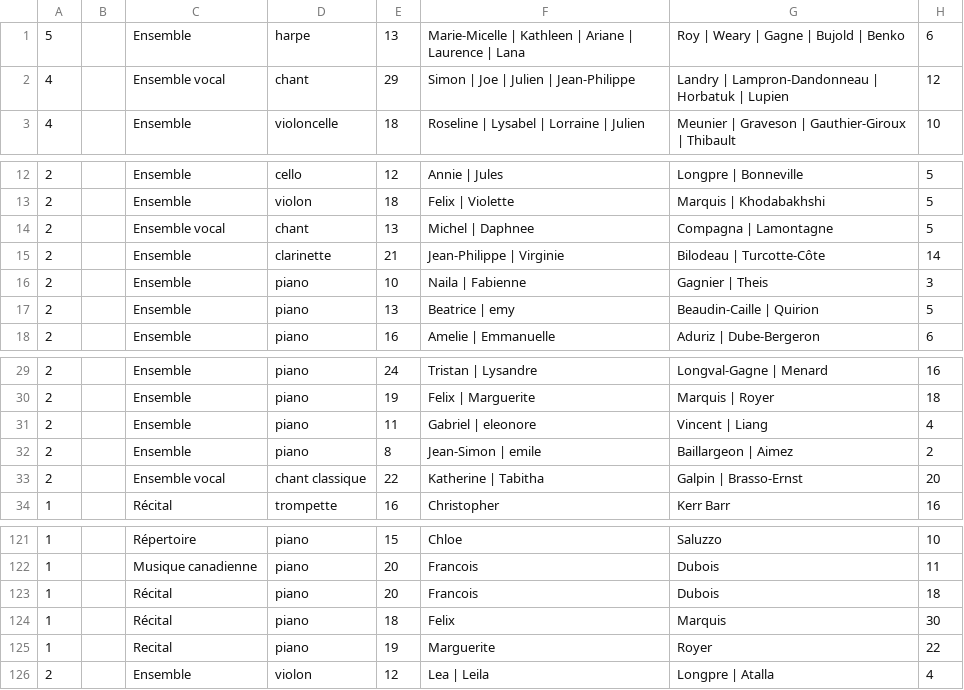
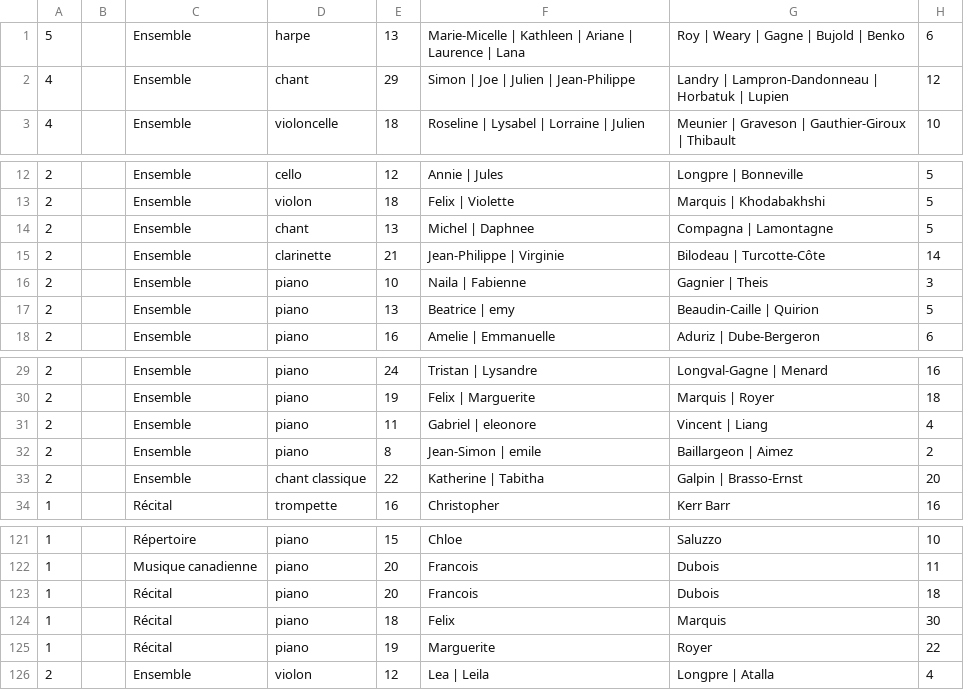
Before and after one commit to Inovitex-UdeS/fcms, a CSV file: tools/test.csv, drawn as a sheet; only a part is shown, gaps mark what is left out.

```diff
--- a/tools/test.csv
+++ b/tools/test.csv
@@ -1,3 +1,3 @@
 5;;Ensemble;harpe;13;Marie-Micelle | Kathleen | Ariane | Laurence | Lana;Roy | Weary | Gagne | Bujold | Benko;6
-4;;Ensemble vocal;chant;29;Simon | Joe | Julien | Jean-Philippe;Landry | Lampron-Dandonneau | Horbatuk | Lupien;12
+4;;Ensemble;chant;29;Simon | Joe | Julien | Jean-Philippe;Landry | Lampron-Dandonneau | Horbatuk | Lupien;12
 4;;Ensemble;violoncelle;18;Roseline | Lysabel | Lorraine | Julien;Meunier | Graveson | Gauthier-Giroux | Thibault;10
@@ -13,3 +13,3 @@
 2;;Ensemble;violon;18;Felix | Violette;Marquis | Khodabakhshi;5
-2;;Ensemble vocal;chant;13;Michel | Daphnee;Compagna | Lamontagne;5
+2;;Ensemble;chant;13;Michel | Daphnee;Compagna | Lamontagne;5
 2;;Ensemble;clarinette;21;Jean-Philippe | Virginie;Bilodeau | Turcotte-Côte;14
@@ -32,3 +32,3 @@
 2;;Ensemble;piano;8;Jean-Simon | emile;Baillargeon | Aimez;2
-2;;Ensemble vocal;chant classique;22;Katherine | Tabitha;Galpin | Brasso-Ernst;20
+2;;Ensemble;chant classique;22;Katherine | Tabitha;Galpin | Brasso-Ernst;20
 1;;Récital;trompette;16;Christopher;Kerr Barr;16
@@ -124,3 +124,3 @@
 1;;Récital;piano;18;Felix;Marquis;30
-1;;Recital;piano;19;Marguerite;Royer;22
+1;;Récital;piano;19;Marguerite;Royer;22
 2;;Ensemble;violon;12;Lea | Leila;Longpre | Atalla;4
```
Also changed, not shown: 5 other files.
